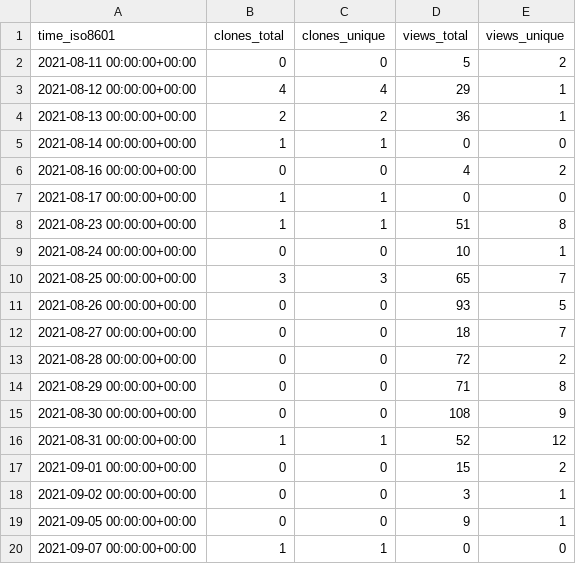
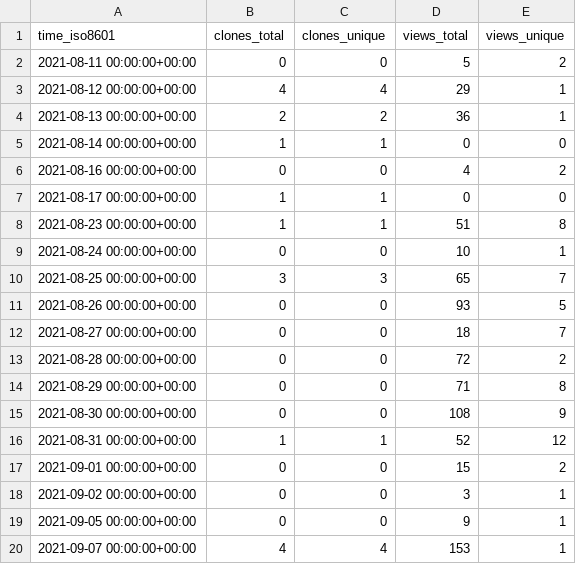
Before and after one commit to chjch/LAA4356, a CSV file: chjch/LAA4356/ghrs-data/views_clones_aggregate.csv, drawn as a sheet.

```diff
--- a/chjch/LAA4356/ghrs-data/views_clones_aggregate.csv
+++ b/chjch/LAA4356/ghrs-data/views_clones_aggregate.csv
@@ -19,2 +19,2 @@ time_iso8601,clones_total,clones_unique,views_total,views_unique
 2021-09-05 00:00:00+00:00,0,0,9,1
-2021-09-07 00:00:00+00:00,1,1,0,0
+2021-09-07 00:00:00+00:00,4,4,153,1
```
Also changed, not shown: 1 other file.
